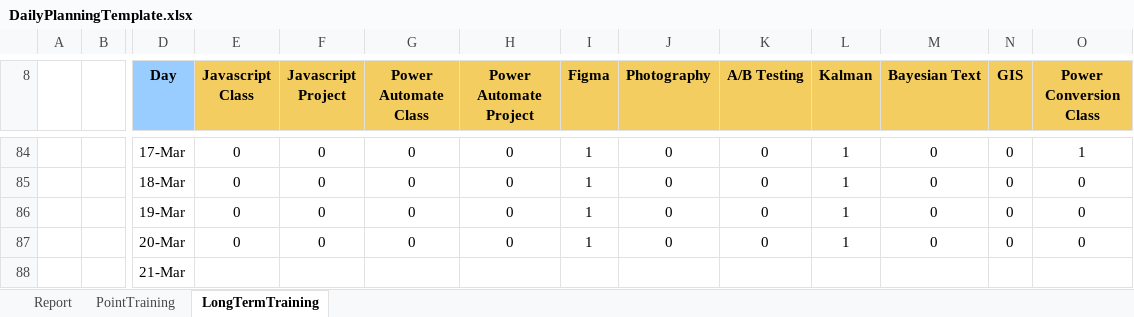
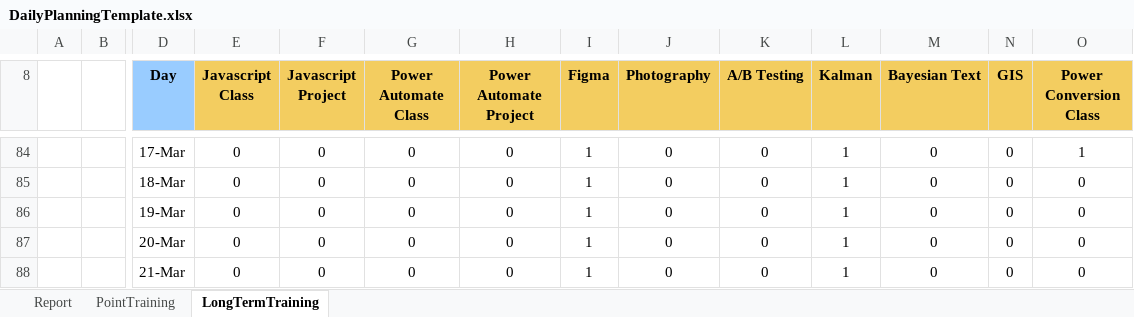
Before and after one commit to ziggle/PowerQueryBitsAndPieces, an Excel workbook: DailyPlanningTemplate.xlsx, sheet LongTermTraining, drawn as a sheet; only a part is shown, gaps mark what is left out; values as stored, in another font and other column widths than the file's, no borders; conditional formats not drawn; removed rows and columns are numbered as before the commit, all else as after; rows hold the shown columns only; the diff names each change by its address in the sheet, - before the commit and + after, or states it on an @@ line.

Commit message:
Done for today

```diff
--- a/DailyPlanningTemplate.xlsx (sheet LongTermTraining)
+++ b/DailyPlanningTemplate.xlsx (sheet LongTermTraining)
-row 88:  |  | 21-Mar
+row 88:  |  | 21-Mar | 0 | 0 | 0 | 0 | 1 | 0 | 0 | 1 | 0 | 0 | 0
```
Also changed, not shown: sheet Report, charts or pictures.
